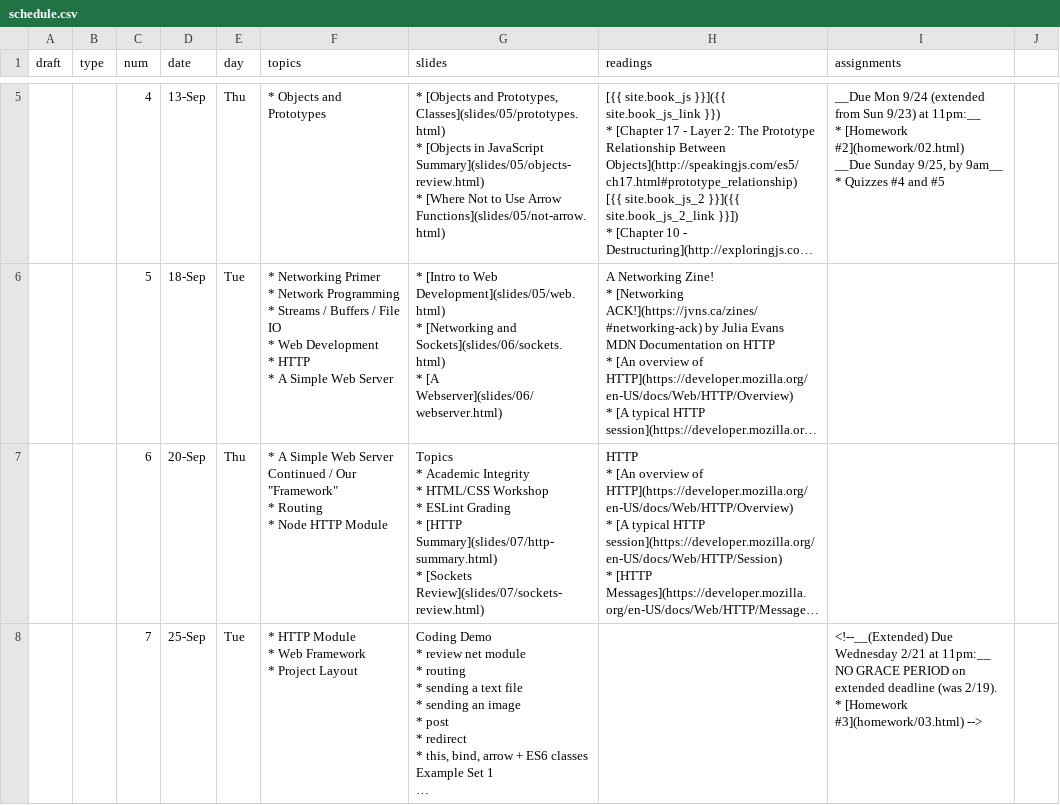
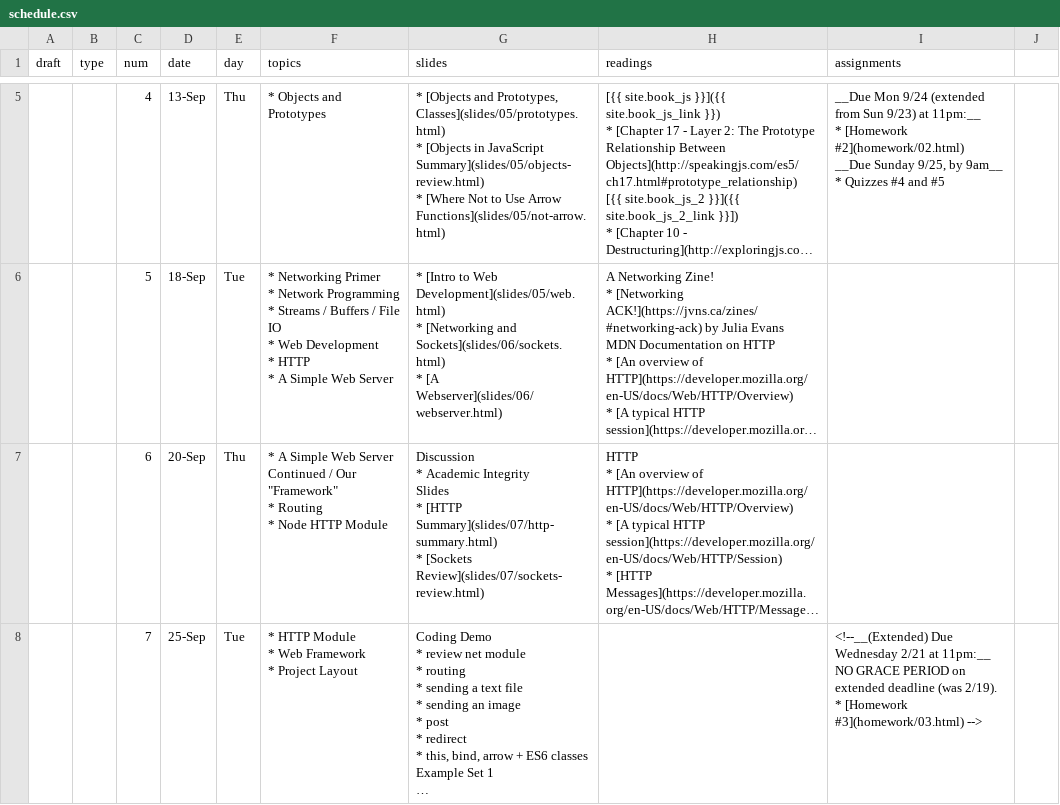
Before and after one commit to foureyes/csci-ua.0480-fall2018-001-003, a CSV file: _data/schedule.csv, drawn as a sheet; only a part is shown, gaps mark what is left out; long unchanged cells end in …; ↵ is a line break in a cell; the diff covers the shown part only; the diff names each change by its address in the sheet, - before the commit and + after, or states it on an @@ line.

Commit message:
fix up schedule

```diff
--- a/_data/schedule.csv
+++ b/_data/schedule.csv
-G7 (slides): Topics ↵ * Academic Integrity ↵ * HTML/CSS Workshop ↵ * ESLint Grading ↵ * [HTTP…
+G7 (slides): Discussion ↵ * Academic Integrity ↵ Slides ↵ * [HTTP…
```
Also changed, not shown: 1 edited cell elsewhere in this file, 1 other file.
